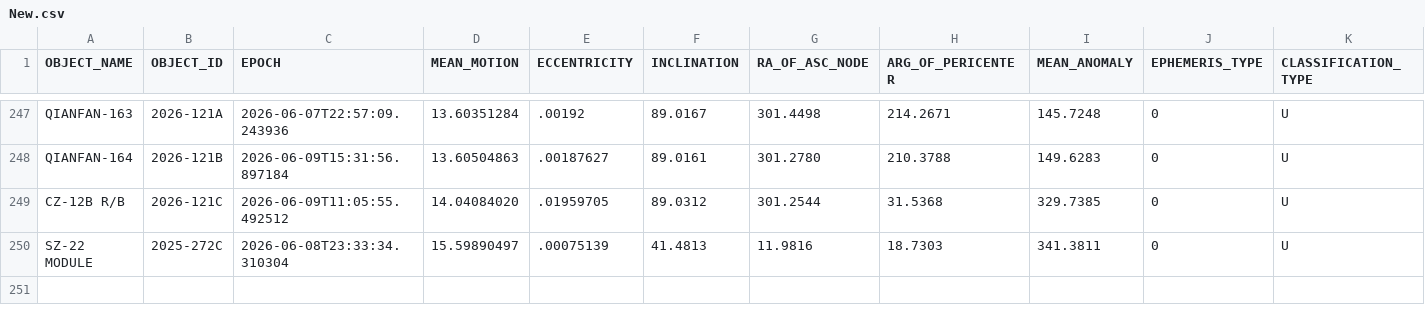
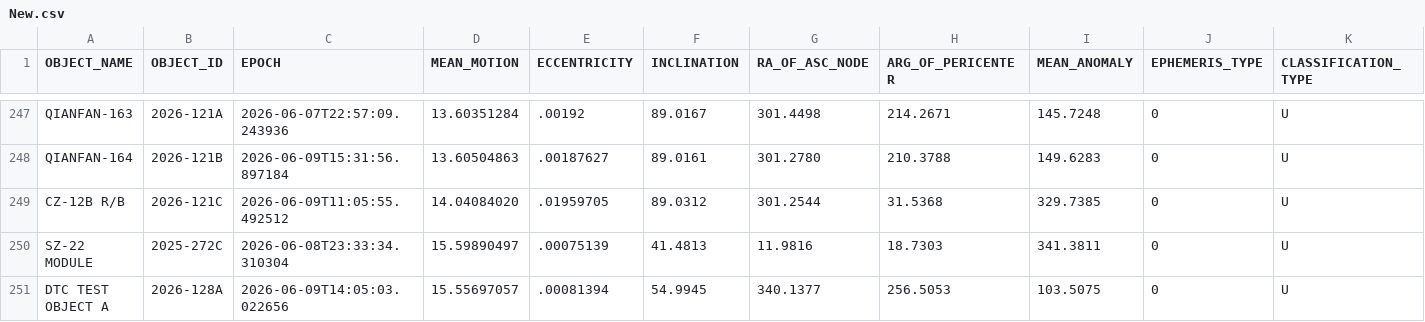
Before and after one commit to 20250721/tle.for.look4sat, a CSV file: data/New.csv, drawn as a sheet; only a part is shown, gaps mark what is left out; rows hold the shown columns only; the diff names each change by its address in the sheet, - before the commit and + after, or states it on an @@ line.

```diff
--- a/data/New.csv
+++ b/data/New.csv
+row 251: DTC TEST OBJECT A | 2026-128A | 2026-06-09T14:05:03.022656 | 15.55697057 | .00081394 | 54.9945 | 340.1377 | 256.5053 | 103.5075 | 0 | U
```
Also changed, not shown: data/SatNOGS_Celestrak.csv, 4 other files.
